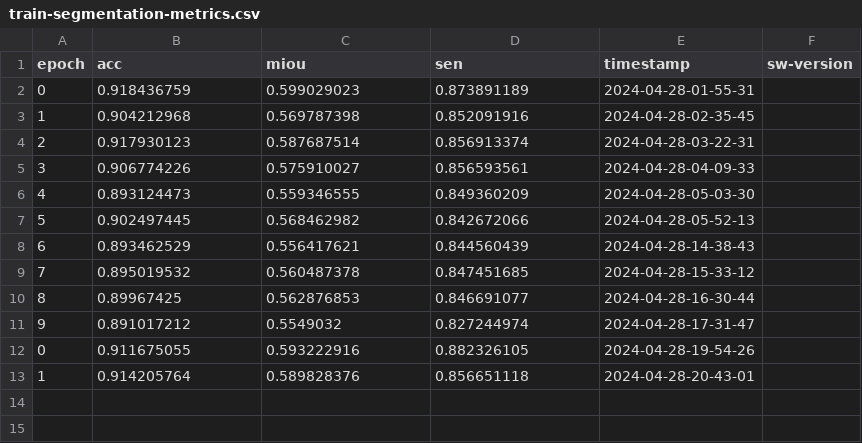
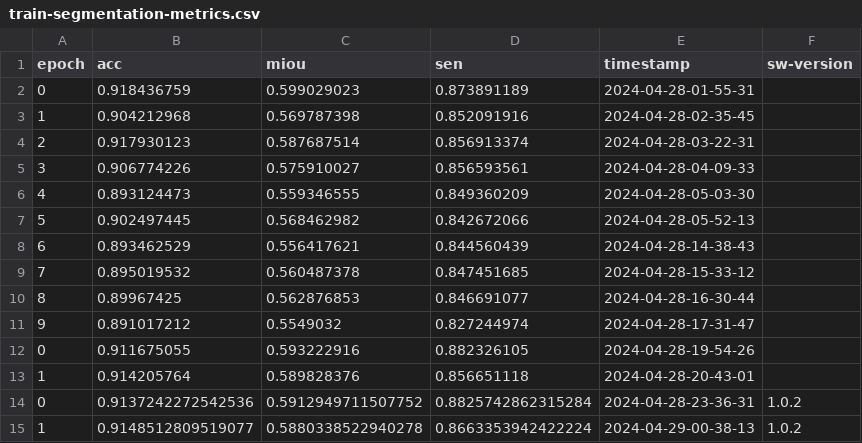
Before and after one commit to nicktmv/RaTrack, a CSV file: artifacts/train/train-segmentation-metrics.csv, drawn as a sheet; the diff names each change by its address in the sheet, - before the commit and + after, or states it on an @@ line.

```diff
--- a/artifacts/train/train-segmentation-metrics.csv
+++ b/artifacts/train/train-segmentation-metrics.csv
+row 14: 0 | 0.9137242272542536 | 0.5912949711507752 | 0.8825742862315284 | 2024-04-28-23-36-31 | 1.0.2
+row 15: 1 | 0.9148512809519077 | 0.5880338522940278 | 0.8663353942422224 | 2024-04-29-00-38-13 | 1.0.2
```
Also changed, not shown: artifacts/eval/eval-scene-flow-metrics.csv, artifacts/eval/eval-segmentation-metrics.csv, 22 other files.
